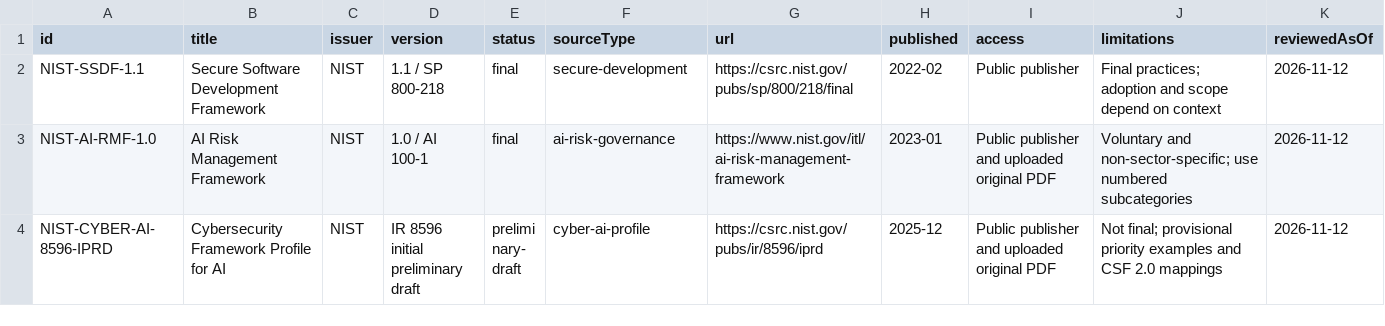
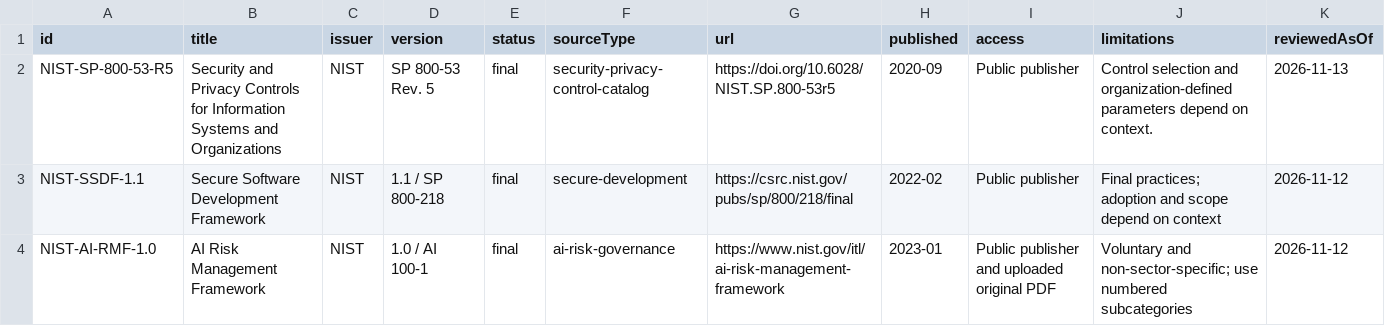
Before and after one commit to irvinthev/pr-approval-playground-public, a CSV file: data/framework-sources.csv, drawn as a sheet; only a part is shown; the shorter side is filled out with more unchanged rows; the diff names each change by its address in the sheet, - before the commit and + after, or states it on an @@ line.

```diff
--- a/data/framework-sources.csv
+++ b/data/framework-sources.csv
+row 2: NIST-SP-800-53-R5 | Security and Privacy Controls for Information Systems and Organizations | NIST | SP 800-53 Rev. 5 | final | security-privacy-control-catalog | https://doi.org/10.6028/NIST.SP.800-53r5 | 2020-09 | Public publisher | Control selection and organization-defined parameters depend on context. | 2026-11-13
```
Also changed, not shown: data/framework-provisions.csv, 7 other files.
